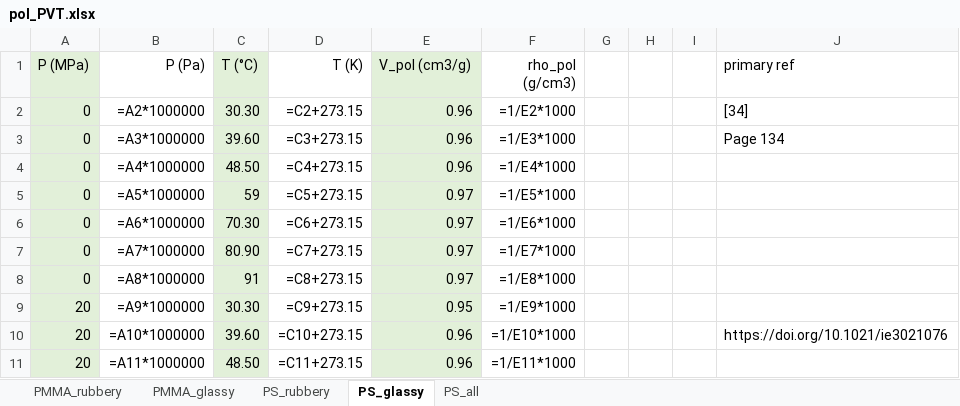
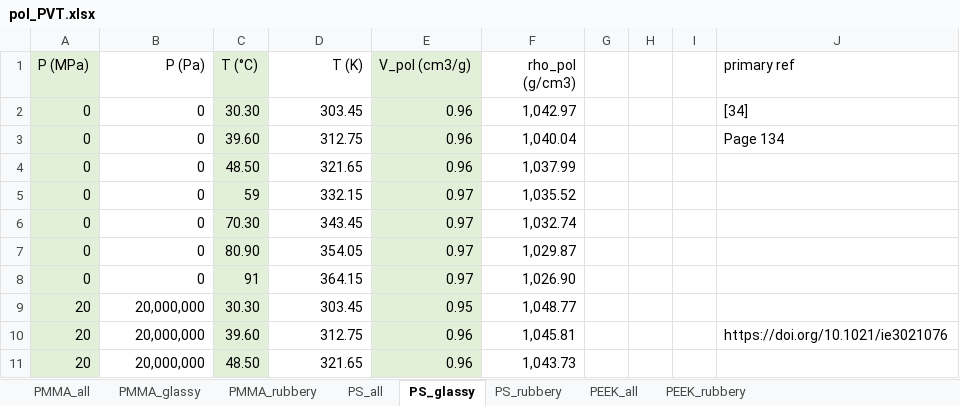
Before and after one commit to louis-sh-nguyen/NE_SAFT, an Excel workbook: litdata/pol_PVT.xlsx, sheet PS_glassy, drawn as a sheet; only a part is shown; values as stored, in another font and other column widths than the file's, no borders; formulas without a stored value are shown as written; the diff covers the shown part only; the diff names each change by its address in the sheet, - before the commit and + after, or states it on an @@ line.

Commit message:
merged new changes for PEEK model in SAFT-g Mie and updated PVT data for PEEK .

```diff
--- a/litdata/pol_PVT.xlsx (sheet PS_glassy)
+++ b/litdata/pol_PVT.xlsx (sheet PS_glassy)
+sheet tab: PMMA_all
+sheet tab: PEEK_all
+sheet tab: PEEK_rubbery
@@ sheet tab order changed: PMMA_all | PMMA_glassy | PMMA_rubbery | PS_all | PS_glassy | PS_rubbery | PEEK_all | PEEK_rubbery @@
-B2 (P (Pa)): =A2*1000000
+B2 (P (Pa)): 0
-D2 (T (K)): =C2+273.15
+D2 (T (K)): 303.45
-F2 (rho_pol (g/cm3)): =1/E2*1000
+F2 (rho_pol (g/cm3)): 1,042.97
-B3 (P (Pa)): =A3*1000000
+B3 (P (Pa)): 0
-D3 (T (K)): =C3+273.15
+D3 (T (K)): 312.75
-F3 (rho_pol (g/cm3)): =1/E3*1000
+F3 (rho_pol (g/cm3)): 1,040.04
-B4 (P (Pa)): =A4*1000000
+B4 (P (Pa)): 0
-D4 (T (K)): =C4+273.15
+D4 (T (K)): 321.65
-F4 (rho_pol (g/cm3)): =1/E4*1000
+F4 (rho_pol (g/cm3)): 1,037.99
-B5 (P (Pa)): =A5*1000000
+B5 (P (Pa)): 0
-D5 (T (K)): =C5+273.15
+D5 (T (K)): 332.15
-F5 (rho_pol (g/cm3)): =1/E5*1000
+F5 (rho_pol (g/cm3)): 1,035.52
-B6 (P (Pa)): =A6*1000000
+B6 (P (Pa)): 0
-D6 (T (K)): =C6+273.15
+D6 (T (K)): 343.45
-F6 (rho_pol (g/cm3)): =1/E6*1000
+F6 (rho_pol (g/cm3)): 1,032.74
-B7 (P (Pa)): =A7*1000000
+B7 (P (Pa)): 0
-D7 (T (K)): =C7+273.15
+D7 (T (K)): 354.05
-F7 (rho_pol (g/cm3)): =1/E7*1000
+F7 (rho_pol (g/cm3)): 1,029.87
-B8 (P (Pa)): =A8*1000000
+B8 (P (Pa)): 0
-D8 (T (K)): =C8+273.15
+D8 (T (K)): 364.15
-F8 (rho_pol (g/cm3)): =1/E8*1000
+F8 (rho_pol (g/cm3)): 1,026.90
-B9 (P (Pa)): =A9*1000000
+B9 (P (Pa)): 20,000,000
-D9 (T (K)): =C9+273.15
+D9 (T (K)): 303.45
-F9 (rho_pol (g/cm3)): =1/E9*1000
+F9 (rho_pol (g/cm3)): 1,048.77
-B10 (P (Pa)): =A10*1000000
+B10 (P (Pa)): 20,000,000
-D10 (T (K)): =C10+273.15
+D10 (T (K)): 312.75
-F10 (rho_pol (g/cm3)): =1/E10*1000
+F10 (rho_pol (g/cm3)): 1,045.81
-B11 (P (Pa)): =A11*1000000
+B11 (P (Pa)): 20,000,000
-D11 (T (K)): =C11+273.15
+D11 (T (K)): 321.65
-F11 (rho_pol (g/cm3)): =1/E11*1000
+F11 (rho_pol (g/cm3)): 1,043.73
```
Also changed, not shown: 276 edited cells elsewhere in this sheet, sheet PS_rubbery, sheet PS_all, sheet PMMA_glassy, sheet PMMA_rubbery, charts or pictures, litdata/CO2-PS.xlsx, litdata/pol-sol_parameters_150223.xlsx, 2 other files.
